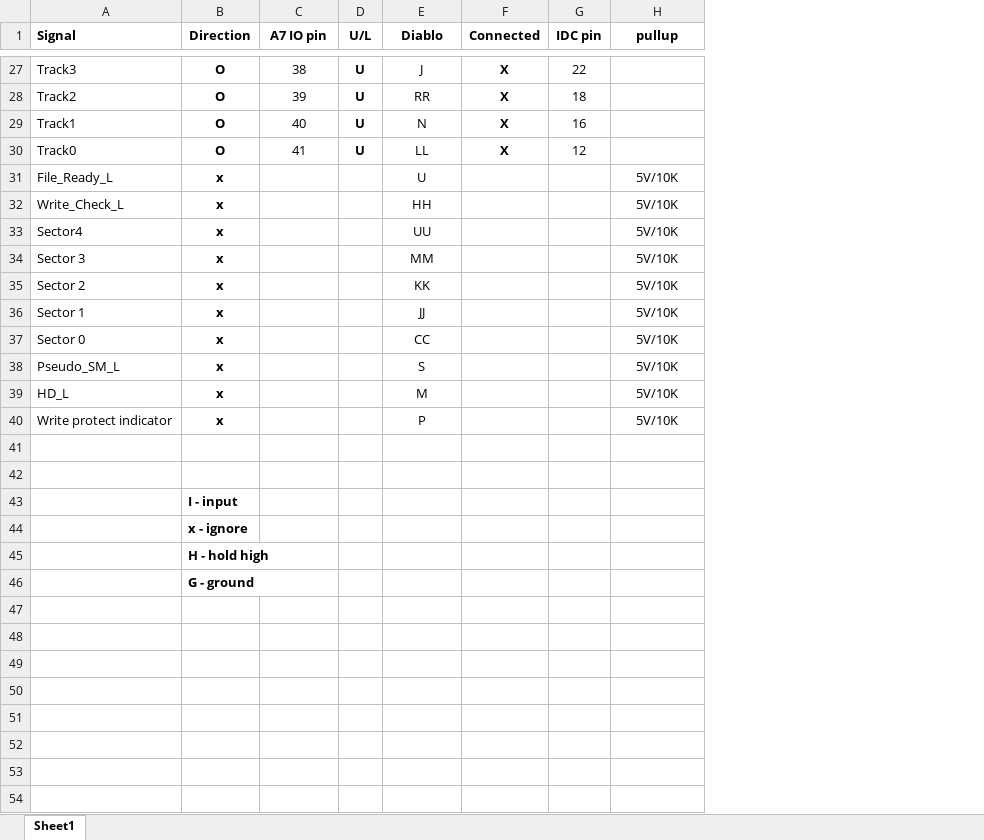
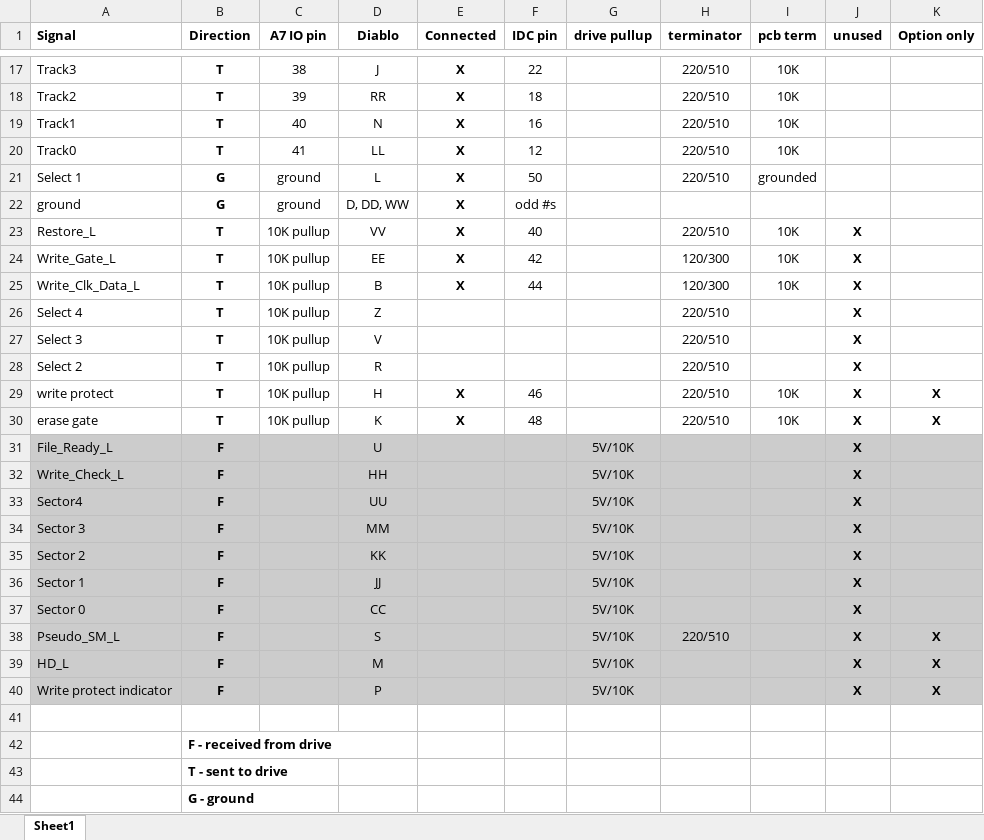
Before and after one commit to cclaunch/Diablo22315Archiver, an Excel workbook: Signals.xlsx, sheet Sheet1, drawn as a sheet; only a part is shown, gaps mark what is left out; values as stored, in another font and other column widths than the file's, no borders; removed rows and columns are numbered as before the commit, all else as after; the diff covers the shown part only; the diff names each change by its address in the sheet, - before the commit and + after, or states it on an @@ line.

Commit message:
Updated documentation
added to signals spreadsheet
updated theory of operations manual
updated install and operation manual

```diff
--- a/Signals.xlsx (sheet Sheet1)
+++ b/Signals.xlsx (sheet Sheet1)
-column D (U/L), rows 27-30: all U
+column H (terminator), rows 17-20: all 220/510; row 38: 220/510
+column I (pcb term), rows 17-20: all 10K
+column J (unused), rows 31-40: all X
+column K (Option only), rows 38-40: all X
-G1: pullup
+G1: drive pullup
-B17:B20 (Direction): O
+B17:B20 (Direction): T
+row 21: Select 1 | G | ground | L | X | 50 |  | 220/510 | grounded
+row 22: ground | G | ground | D, DD, WW | X | odd #s
+row 23: Restore_L | T | 10K pullup | VV | X | 40 |  | 220/510 | 10K | X
+row 24: Write_Gate_L | T | 10K pullup | EE | X | 42 |  | 120/300 | 10K | X
+row 25: Write_Clk_Data_L | T | 10K pullup | B | X | 44 |  | 120/300 | 10K | X
+row 26: Select 4 | T | 10K pullup | Z |  |  |  | 220/510 |  | X
+row 27: Select 3 | T | 10K pullup | V |  |  |  | 220/510 |  | X
+row 28: Select 2 | T | 10K pullup | R |  |  |  | 220/510 |  | X
+row 29: write protect | T | 10K pullup | H | X | 46 |  | 220/510 | 10K | X | X
+row 30: erase gate | T | 10K pullup | K | X | 48 |  | 220/510 | 10K | X | X
-A31:C40 fill: none
+A31:C40 fill: #CCCCCC
-B31:B40 (Direction): x
+B31:B40 (Direction): F
-D31:G40 fill: none
+D31:G40 fill: #CCCCCC
-row 42: (empty)
-B42 (Direction): I - input
+B42 (Direction): F - received from drive
-B43 (Direction): x - ignore
+B43 (Direction): T - sent to drive
-row 45:  | H - hold high
```
Also changed, not shown: 10 removed rows and 15 edited cells elsewhere in this sheet, 2 other files.
